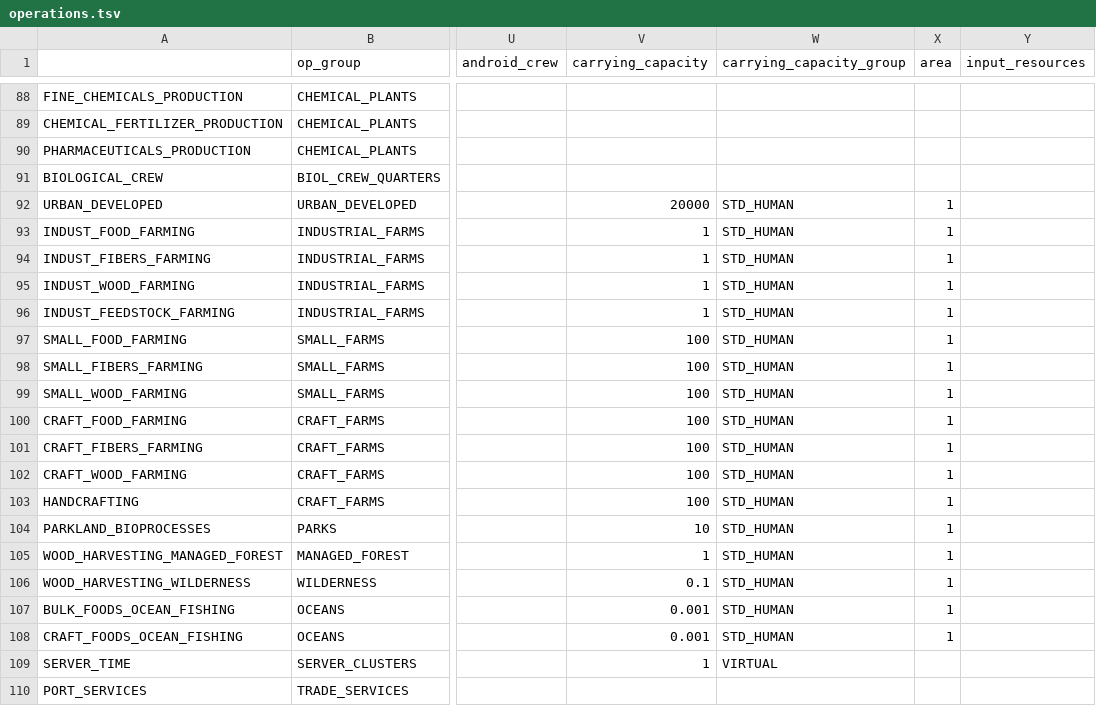
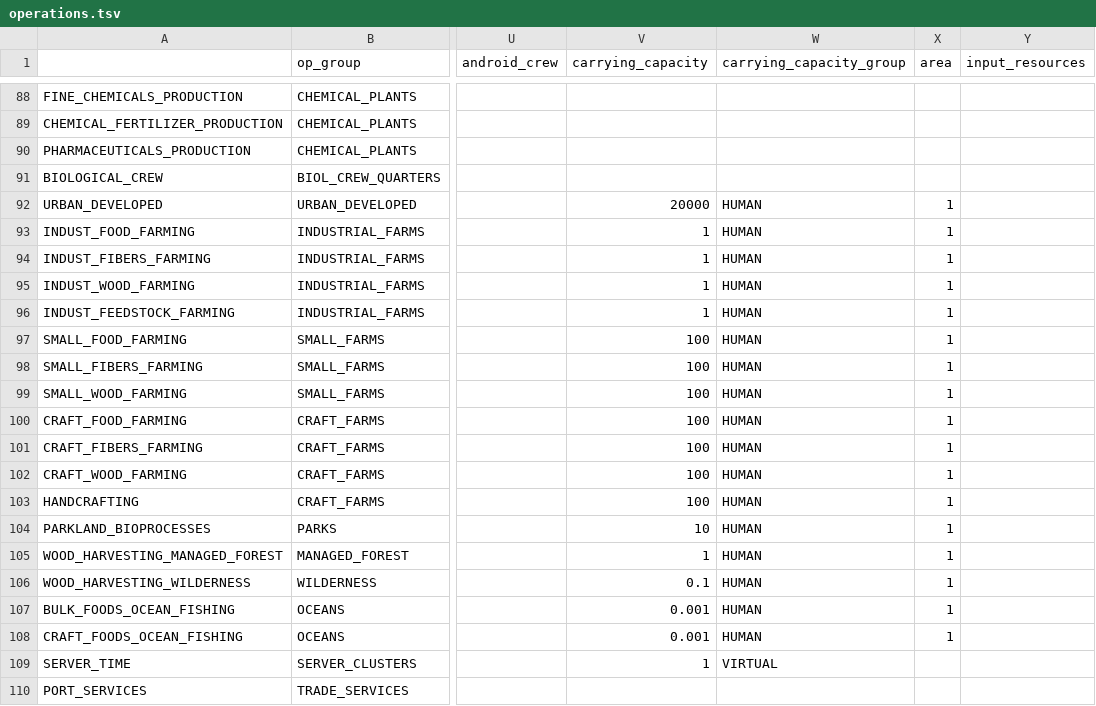
Before and after one commit to t2civ/astropolis_public, a TSV file: data/tables/operations.tsv, drawn as a sheet; only a part is shown, gaps mark what is left out; the diff names each change by its address in the sheet, - before the commit and + after, or states it on an @@ line.

```diff
--- a/data/tables/operations.tsv
+++ b/data/tables/operations.tsv
-W92:W108 (carrying_capacity_group): STD_HUMAN
+W92:W108 (carrying_capacity_group): HUMAN
```
Also changed, not shown: data/tables/populations.tsv, 1 other file.
